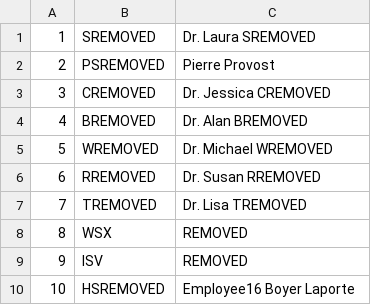
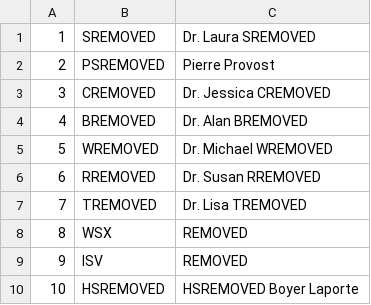
Before and after one commit to cesine/general-ledger, a CSV file: ledger/customers.csv, drawn as a sheet.

```diff
--- a/ledger/customers.csv
+++ b/ledger/customers.csv
@@ -9,2 +9,2 @@
 9,ISV,"REMOVED",,,,,,,,,,,,,,,,
-10,HSREMOVED,"Employee16 Boyer Laporte",,,,,,,,,,,,,,,,
+10,HSREMOVED,"HSREMOVED Boyer Laporte",,,,,,,,,,,,,,,,
```
Also changed, not shown: previous/PayStub/payroll.csv, 2 other files.
